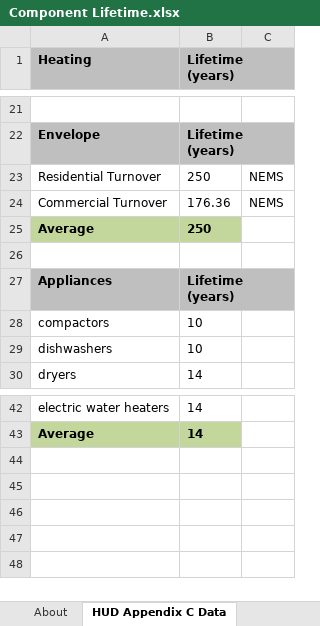
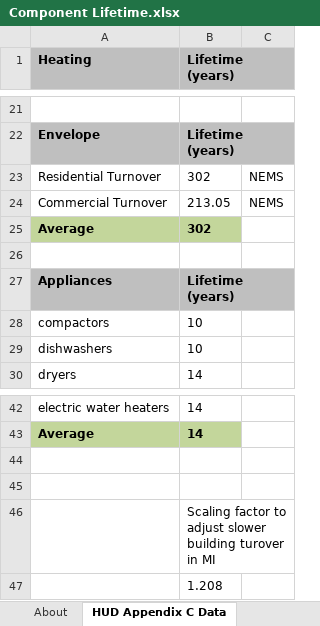
Before and after one commit to EnergyInnovation/eps-michigan, an Excel workbook: InputData/bldgs/CL/Component Lifetime.xlsx, sheet HUD Appendix C Data, drawn as a sheet; only a part is shown, gaps mark what is left out; values as stored, in another font and other column widths than the file's, no borders; the diff names each change by its address in the sheet, - before the commit and + after, or states it on an @@ line.

Commit message:
Fixed CCS/CES bug in Web App. And updated building turnover time (variable CL) from 250 to 302 years based on conversation with Michigan advocates

```diff
--- a/InputData/bldgs/CL/Component Lifetime.xlsx (sheet HUD Appendix C Data)
+++ b/InputData/bldgs/CL/Component Lifetime.xlsx (sheet HUD Appendix C Data)
-B23 (Lifetime (years)): 250
+B23 (Lifetime (years)): 302
-B24 (Lifetime (years)): 176.36
+B24 (Lifetime (years)): 213.05
-B25 (Lifetime (years)): 250
+B25 (Lifetime (years)): 302
+row 44: (empty)
+row 45: (empty)
+row 46:  | Scaling factor to adjust slower building turover in MI
+row 47:  | 1.208
```
Also changed, not shown: sheet CL, 2 other files.
